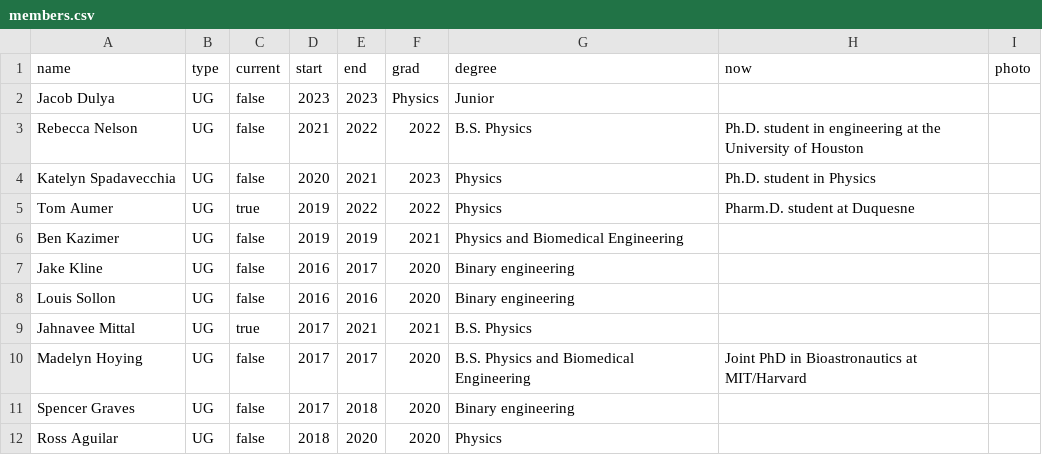
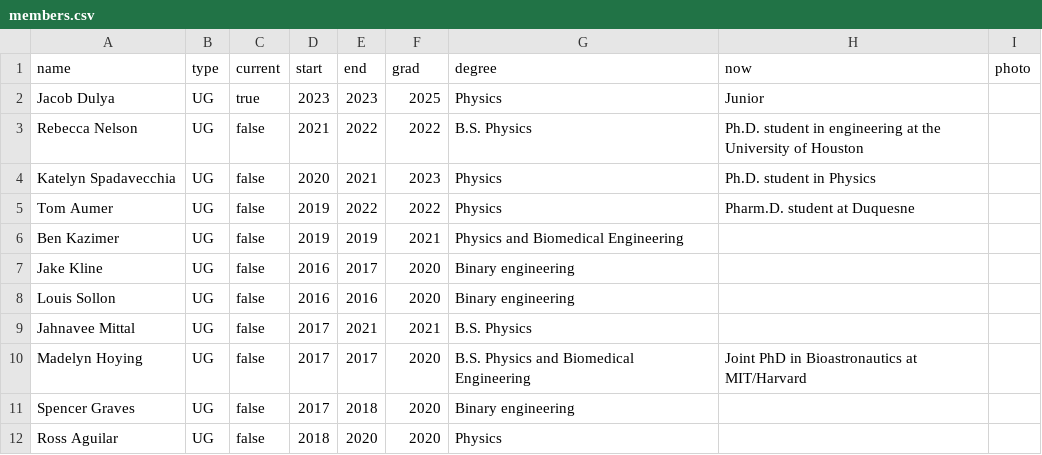
Before and after one commit to corcoted/corcoted.github.io, a CSV file: _data/members.csv, drawn as a sheet; only a part is shown; the diff names each change by its address in the sheet, - before the commit and + after, or states it on an @@ line.

Commit message:
fix member list

```diff
--- a/_data/members.csv
+++ b/_data/members.csv
-C2 (current): false
+C2 (current): true
-F2 (grad): Physics
+F2 (grad): 2025
-G2 (degree): Junior
+G2 (degree): Physics
-H2 (now): (empty)
+H2 (now): Junior
-C5 (current): true
+C5 (current): false
-C9 (current): true
+C9 (current): false
```
